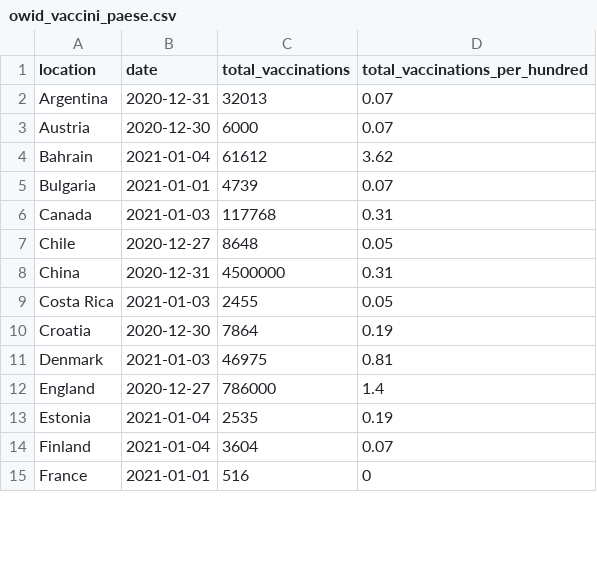
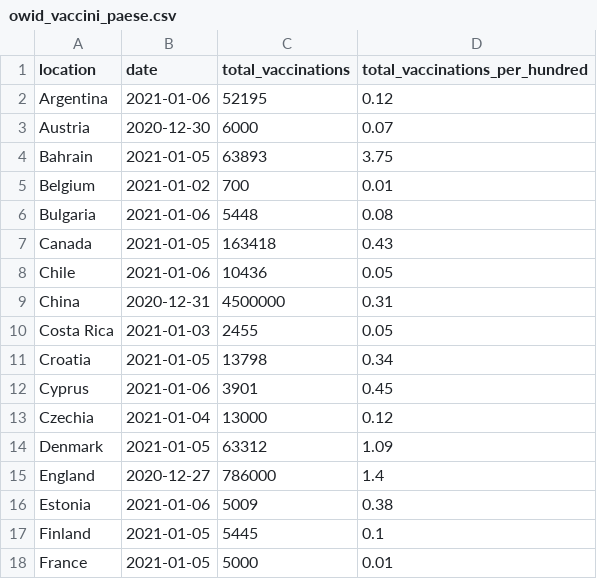
Before and after one commit to Scienzainrete/covid-19, a CSV file: owid_vaccini_paese.csv, drawn as a sheet; only a part is shown; the diff covers the shown part only.

```diff
--- a/owid_vaccini_paese.csv
+++ b/owid_vaccini_paese.csv
@@ -1,15 +1,18 @@
 "location","date","total_vaccinations","total_vaccinations_per_hundred"
-"Argentina","2020-12-31",32013,0.07
+"Argentina","2021-01-06",52195,0.12
 "Austria","2020-12-30",6000,0.07
-"Bahrain","2021-01-04",61612,3.62
-"Bulgaria","2021-01-01",4739,0.07
-"Canada","2021-01-03",117768,0.31
-"Chile","2020-12-27",8648,0.05
+"Bahrain","2021-01-05",63893,3.75
+"Belgium","2021-01-02",700,0.01
+"Bulgaria","2021-01-06",5448,0.08
+"Canada","2021-01-05",163418,0.43
+"Chile","2021-01-06",10436,0.05
 "China","2020-12-31",4500000,0.31
 "Costa Rica","2021-01-03",2455,0.05
-"Croatia","2020-12-30",7864,0.19
-"Denmark","2021-01-03",46975,0.81
+"Croatia","2021-01-05",13798,0.34
+"Cyprus","2021-01-06",3901,0.45
+"Czechia","2021-01-04",13000,0.12
+"Denmark","2021-01-05",63312,1.09
 "England","2020-12-27",786000,1.4
-"Estonia","2021-01-04",2535,0.19
-"Finland","2021-01-04",3604,0.07
-"France","2021-01-01",516,0
+"Estonia","2021-01-06",5009,0.38
+"Finland","2021-01-05",5445,0.1
+"France","2021-01-05",5000,0.01
```
Also changed, not shown: 2 added rows and 46 edited cells elsewhere in this file, 1 other file.
